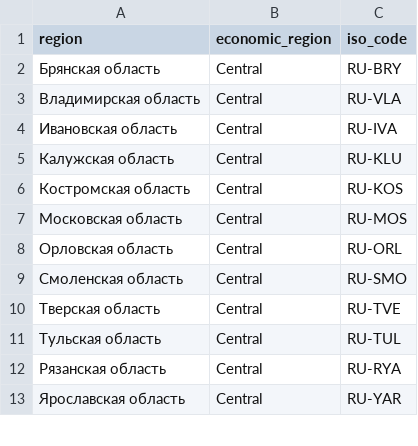
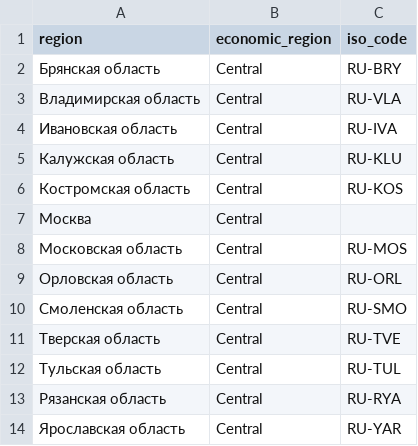
Before and after one commit to PavelSyomin/legal-services-geography-papers, a CSV file: legal-services-provision/journal-article/economic-regions.csv, drawn as a sheet; only a part is shown; the diff covers the shown part only.

```diff
--- a/legal-services-provision/journal-article/economic-regions.csv
+++ b/legal-services-provision/journal-article/economic-regions.csv
@@ -6,0 +7 @@ region,economic_region,iso_code
+"Москва","Central",
```
Also changed, not shown: 45 added rows elsewhere in this file, 1 other file.
